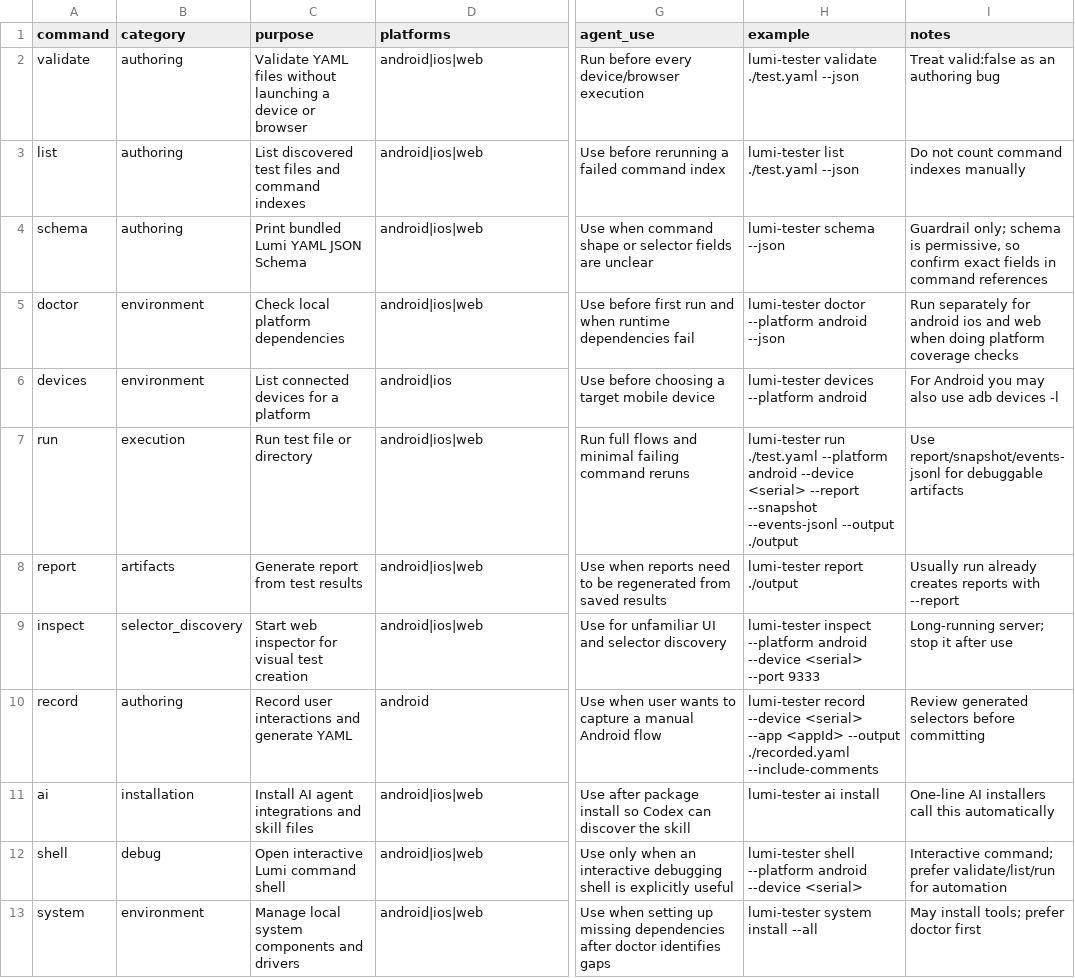
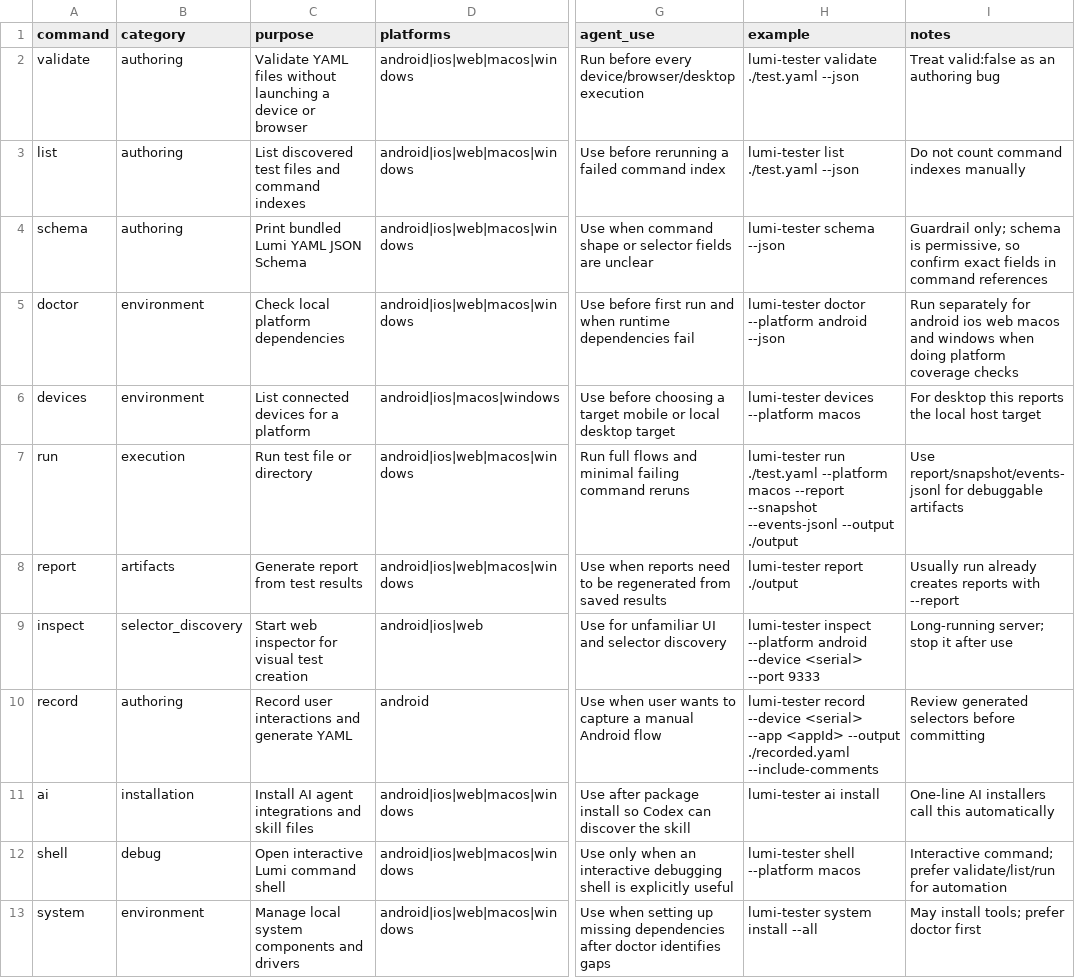
Before and after one commit to Nghi-NV/nl-tester, a CSV file: lumi-tester/ai/codex-skill/lumi-tester-agent/references/cli.csv, drawn as a sheet; only a part is shown, gaps mark what is left out; the diff names each change by its address in the sheet, - before the commit and + after, or states it on an @@ line.

Commit message:
📚 docs(lumi-tester): teach agent desktop platforms

```diff
--- a/lumi-tester/ai/codex-skill/lumi-tester-agent/references/cli.csv
+++ b/lumi-tester/ai/codex-skill/lumi-tester-agent/references/cli.csv
-D2:D5 (platforms): android|ios|web
+D2:D5 (platforms): android|ios|web|macos|windows
-G2 (agent_use): Run before every device/browser execution
+G2 (agent_use): Run before every device/browser/desktop execution
-I5 (notes): …android ios and web when doing…
+I5 (notes): …android ios web macos and windows when doing…
-D6 (platforms): android|ios
+D6 (platforms): android|ios|macos|windows
-G6 (agent_use): …target mobile device
+G6 (agent_use): …target mobile or local desktop target
-H6 (example): lumi-tester devices --platform android
+H6 (example): lumi-tester devices --platform macos
-I6 (notes): For Android you may also use adb devices -l
+I6 (notes): For desktop this reports the local host target
-D7:D8 (platforms): android|ios|web
+D7:D8 (platforms): android|ios|web|macos|windows
-H7 (example): …./test.yaml --platform android --device <serial> --report --snapshot…
+H7 (example): …./test.yaml --platform macos --report --snapshot…
-D11:D13 (platforms): android|ios|web
+D11:D13 (platforms): android|ios|web|macos|windows
-H12 (example): lumi-tester shell --platform android --device <serial>
+H12 (example): lumi-tester shell --platform macos
```
Also changed, not shown: 5 other files.
